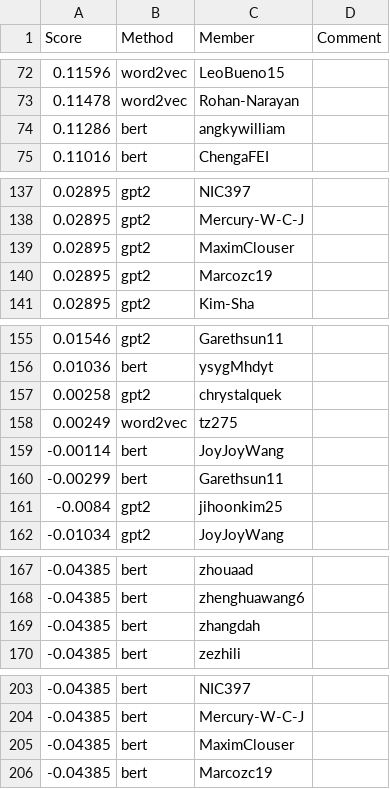
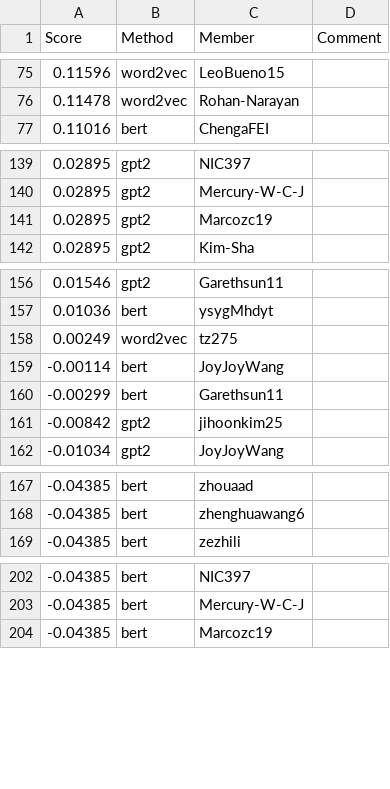
Before and after one commit to cornell-cs5740-sp24/leaderboards, a CSV file: a3/leaderboard_isol.csv, drawn as a sheet; only a part is shown, gaps mark what is left out; the diff covers the shown part only.

```diff
--- a/a3/leaderboard_isol.csv
+++ b/a3/leaderboard_isol.csv
@@ -73,3 +76,2 @@ Score,Method,Member,Comment
 0.11478,word2vec,Rohan-Narayan,
-0.11286,bert,angkywilliam,
 0.11016,bert,ChengaFEI,
@@ -138,3 +140,2 @@ Score,Method,Member,Comment
 0.02895,gpt2,Mercury-W-C-J,
-0.02895,gpt2,MaximClouser,
 0.02895,gpt2,Marcozc19,
@@ -156,3 +157,2 @@ Score,Method,Member,Comment
 0.01036,bert,ysygMhdyt,
-0.00258,gpt2,chrystalquek,
 0.00249,word2vec,tz275,
@@ -160,3 +160,3 @@ Score,Method,Member,Comment
 -0.00299,bert,Garethsun11,
--0.0084,gpt2,jihoonkim25,
+-0.00842,gpt2,jihoonkim25,
 -0.01034,gpt2,JoyJoyWang,
@@ -168,3 +168,2 @@ Score,Method,Member,Comment
 -0.04385,bert,zhenghuawang6,
--0.04385,bert,zhangdah,
 -0.04385,bert,zezhili,
@@ -204,3 +203,2 @@ Score,Method,Member,Comment
 -0.04385,bert,Mercury-W-C-J,
--0.04385,bert,MaximClouser,
 -0.04385,bert,Marcozc19,
```
Also changed, not shown: 7 added rows, 2 removed rows and 1 edited cell elsewhere in this file.
